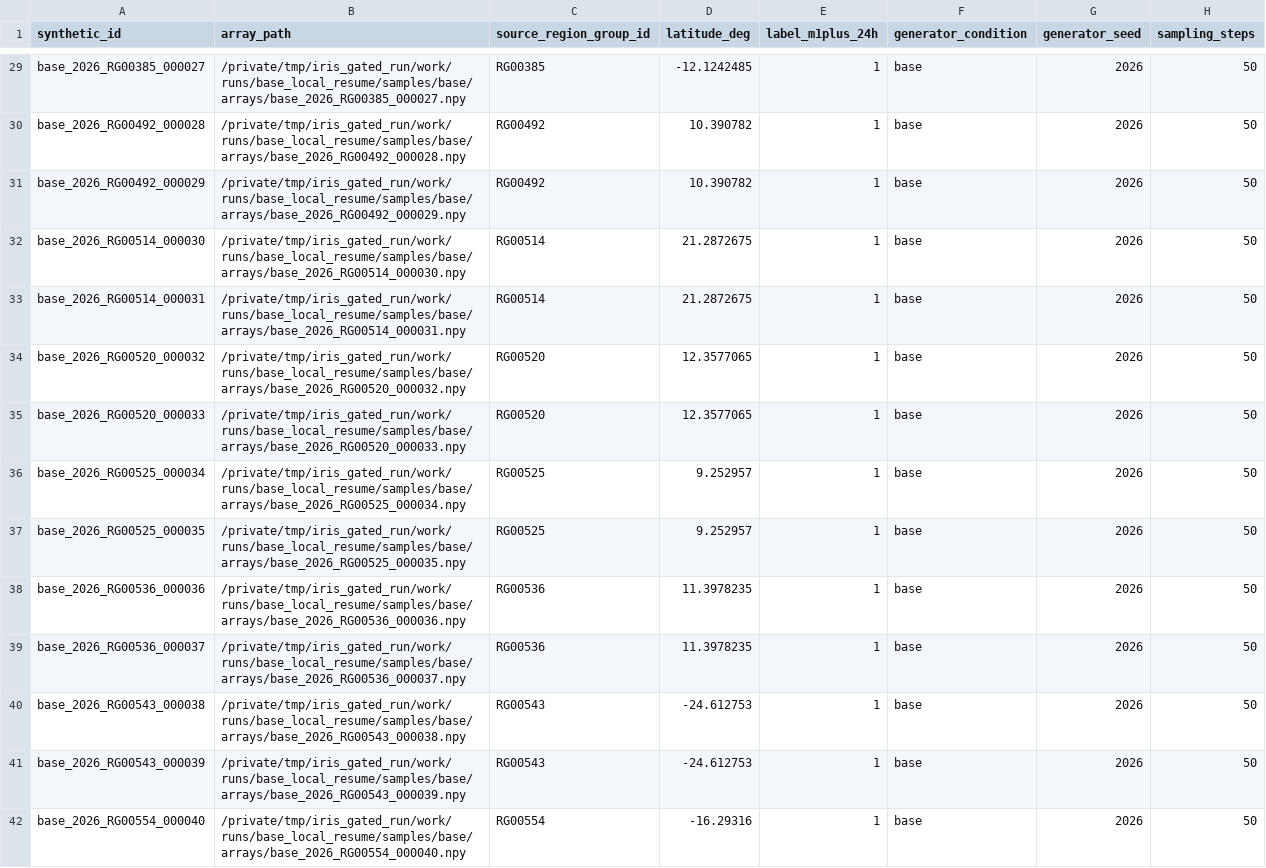
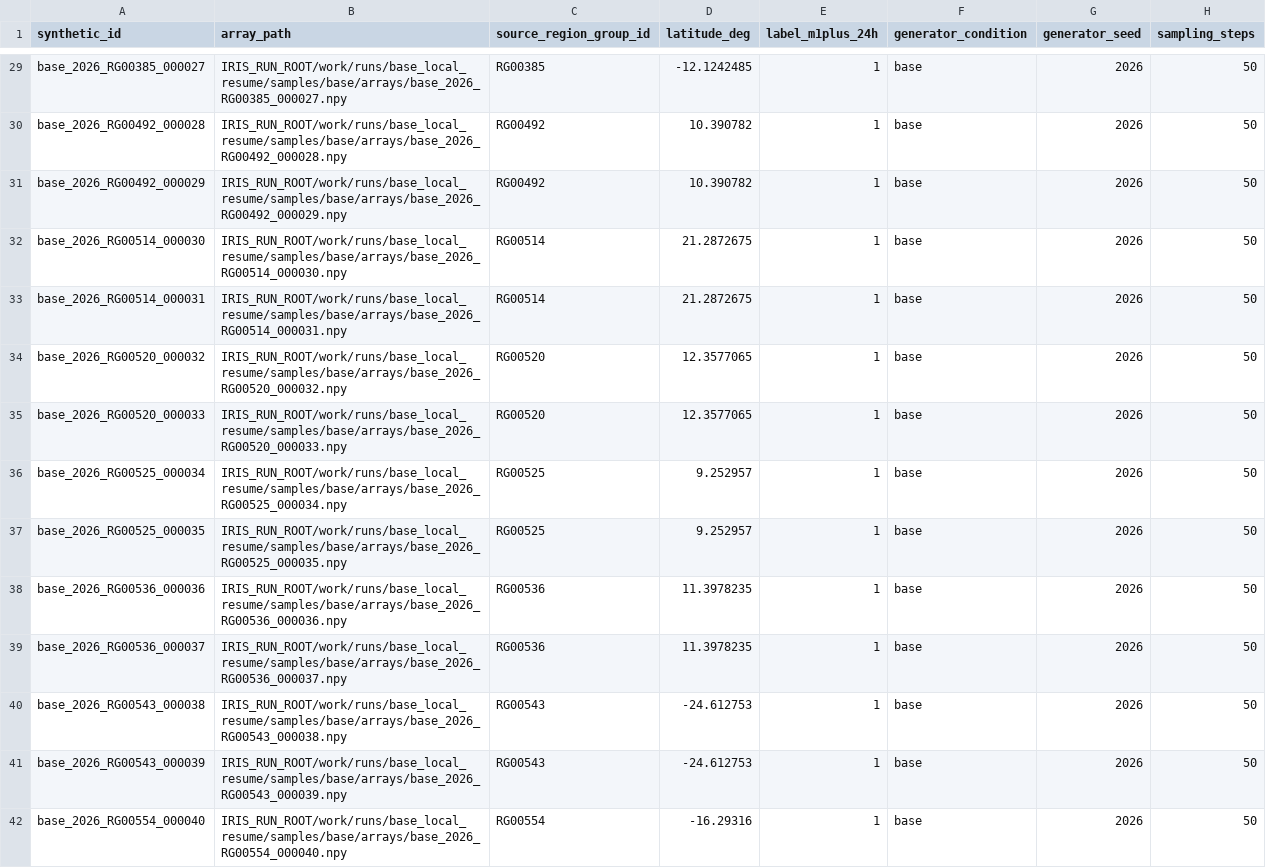
Before and after one commit to fr3ddykru3g3r/silver-engine, a CSV file: reports/iris-base-2026-08-31/tables/physics_proxy_synthetic.csv, drawn as a sheet; only a part is shown, gaps mark what is left out; the diff covers the shown part only; the diff names each change by its address in the sheet, - before the commit and + after, or states it on an @@ line.

```diff
--- a/reports/iris-base-2026-08-31/tables/physics_proxy_synthetic.csv
+++ b/reports/iris-base-2026-08-31/tables/physics_proxy_synthetic.csv
-B29 (array_path): /private/tmp/iris_gated_run/work/runs/base_local_resume/samples/base/arrays/base_2026_RG00385_000027.npy
+B29 (array_path): IRIS_RUN_ROOT/work/runs/base_local_resume/samples/base/arrays/base_2026_RG00385_000027.npy
-B30 (array_path): /private/tmp/iris_gated_run/work/runs/base_local_resume/samples/base/arrays/base_2026_RG00492_000028.npy
+B30 (array_path): IRIS_RUN_ROOT/work/runs/base_local_resume/samples/base/arrays/base_2026_RG00492_000028.npy
-B31 (array_path): /private/tmp/iris_gated_run/work/runs/base_local_resume/samples/base/arrays/base_2026_RG00492_000029.npy
+B31 (array_path): IRIS_RUN_ROOT/work/runs/base_local_resume/samples/base/arrays/base_2026_RG00492_000029.npy
-B32 (array_path): /private/tmp/iris_gated_run/work/runs/base_local_resume/samples/base/arrays/base_2026_RG00514_000030.npy
+B32 (array_path): IRIS_RUN_ROOT/work/runs/base_local_resume/samples/base/arrays/base_2026_RG00514_000030.npy
-B33 (array_path): /private/tmp/iris_gated_run/work/runs/base_local_resume/samples/base/arrays/base_2026_RG00514_000031.npy
+B33 (array_path): IRIS_RUN_ROOT/work/runs/base_local_resume/samples/base/arrays/base_2026_RG00514_000031.npy
-B34 (array_path): /private/tmp/iris_gated_run/work/runs/base_local_resume/samples/base/arrays/base_2026_RG00520_000032.npy
+B34 (array_path): IRIS_RUN_ROOT/work/runs/base_local_resume/samples/base/arrays/base_2026_RG00520_000032.npy
-B35 (array_path): /private/tmp/iris_gated_run/work/runs/base_local_resume/samples/base/arrays/base_2026_RG00520_000033.npy
+B35 (array_path): IRIS_RUN_ROOT/work/runs/base_local_resume/samples/base/arrays/base_2026_RG00520_000033.npy
-B36 (array_path): /private/tmp/iris_gated_run/work/runs/base_local_resume/samples/base/arrays/base_2026_RG00525_000034.npy
+B36 (array_path): IRIS_RUN_ROOT/work/runs/base_local_resume/samples/base/arrays/base_2026_RG00525_000034.npy
-B37 (array_path): /private/tmp/iris_gated_run/work/runs/base_local_resume/samples/base/arrays/base_2026_RG00525_000035.npy
+B37 (array_path): IRIS_RUN_ROOT/work/runs/base_local_resume/samples/base/arrays/base_2026_RG00525_000035.npy
-B38 (array_path): /private/tmp/iris_gated_run/work/runs/base_local_resume/samples/base/arrays/base_2026_RG00536_000036.npy
+B38 (array_path): IRIS_RUN_ROOT/work/runs/base_local_resume/samples/base/arrays/base_2026_RG00536_000036.npy
-B39 (array_path): /private/tmp/iris_gated_run/work/runs/base_local_resume/samples/base/arrays/base_2026_RG00536_000037.npy
+B39 (array_path): IRIS_RUN_ROOT/work/runs/base_local_resume/samples/base/arrays/base_2026_RG00536_000037.npy
-B40 (array_path): /private/tmp/iris_gated_run/work/runs/base_local_resume/samples/base/arrays/base_2026_RG00543_000038.npy
+B40 (array_path): IRIS_RUN_ROOT/work/runs/base_local_resume/samples/base/arrays/base_2026_RG00543_000038.npy
-B41 (array_path): /private/tmp/iris_gated_run/work/runs/base_local_resume/samples/base/arrays/base_2026_RG00543_000039.npy
+B41 (array_path): IRIS_RUN_ROOT/work/runs/base_local_resume/samples/base/arrays/base_2026_RG00543_000039.npy
-B42 (array_path): /private/tmp/iris_gated_run/work/runs/base_local_resume/samples/base/arrays/base_2026_RG00554_000040.npy
+B42 (array_path): IRIS_RUN_ROOT/work/runs/base_local_resume/samples/base/arrays/base_2026_RG00554_000040.npy
```
Also changed, not shown: 114 edited cells elsewhere in this file, 36 other files.
